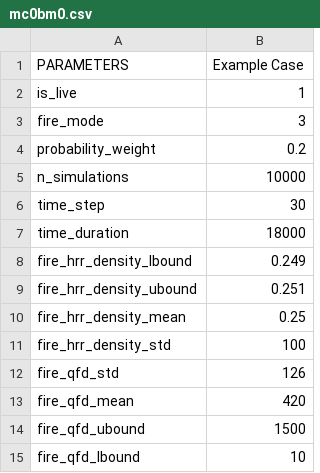
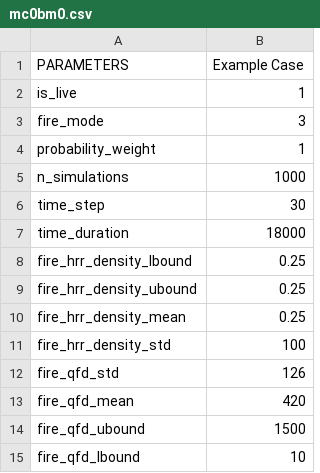
Before and after one commit to fsepy/SFEPRAPY, a CSV file: input_template/mc0bm0.csv, drawn as a sheet; only a part is shown.

Commit message:
updates to input template parameters
some minor changes, including change of number of mp processes and number of simulations. this is intended to run the test file mc0bm0.csv quicker.

```diff
--- a/input_template/mc0bm0.csv
+++ b/input_template/mc0bm0.csv
@@ -3,8 +3,8 @@ is_live,1
 fire_mode,3
-probability_weight,0.2
-n_simulations,10000
+probability_weight,1
+n_simulations,1000
 time_step,30
 time_duration,18000
-fire_hrr_density_lbound,0.249
-fire_hrr_density_ubound,0.251
+fire_hrr_density_lbound,0.25
+fire_hrr_density_ubound,0.25
 fire_hrr_density_mean,0.25
```
Also changed, not shown: 1 other file.
